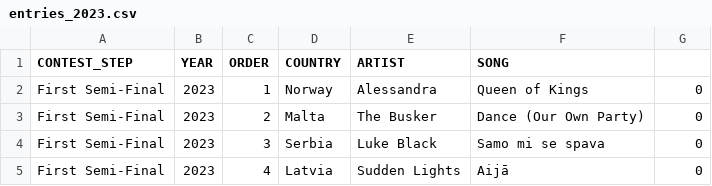
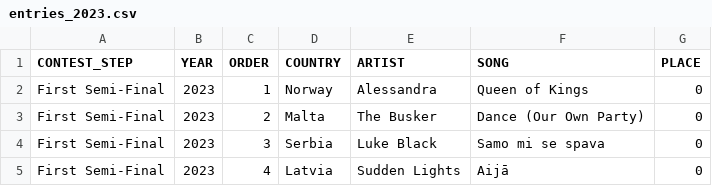
Before and after one commit to barkev2009/eurovision-v2, a CSV file: server/utils/db_files/entries_2023.csv (was server/utils/entries_2023.csv), drawn as a sheet; only a part is shown.

```diff
--- a/server/utils/entries_2023.csv
+++ b/server/utils/db_files/entries_2023.csv
@@ -1,2 +1,2 @@
-CONTEST_STEP,YEAR,ORDER,COUNTRY,ARTIST,SONG,
+CONTEST_STEP,YEAR,ORDER,COUNTRY,ARTIST,SONG,PLACE
 First Semi-Final,2023,1, Norway,Alessandra,Queen of Kings,0
```
Also changed, not shown: 24 other files.
